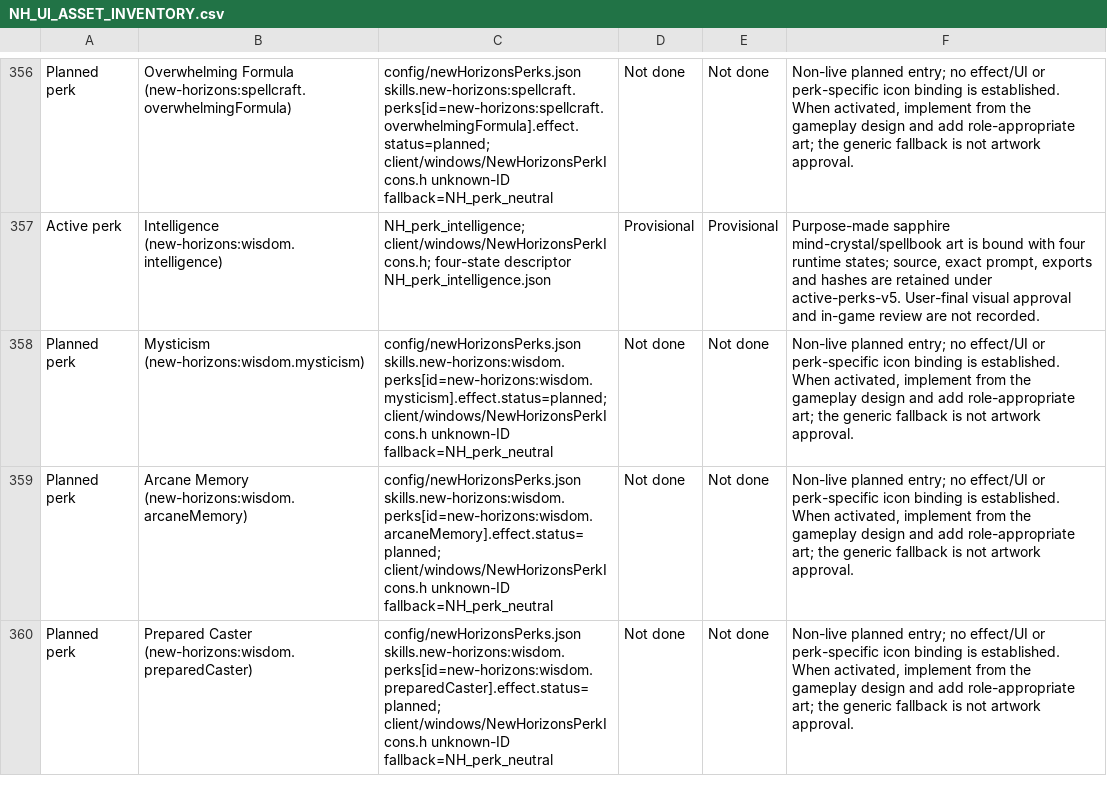
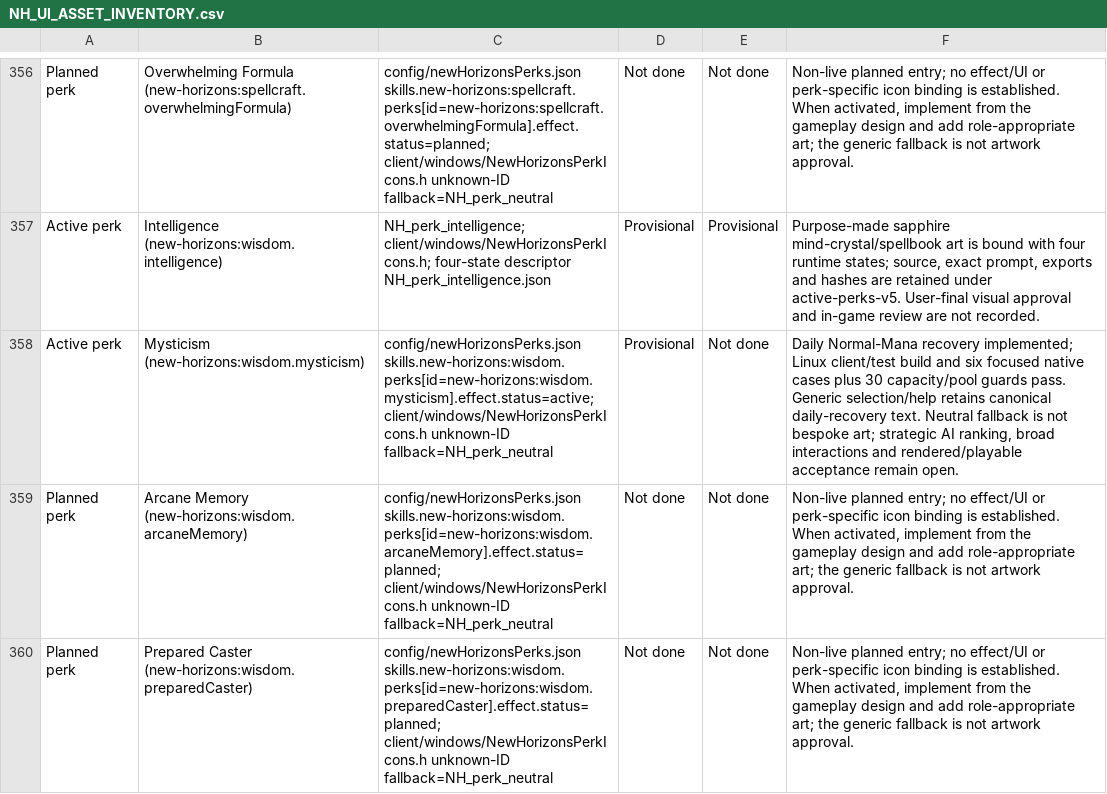
Before and after one commit to thegandalf196/new-horizons, a CSV file: docs/NH_UI_ASSET_INVENTORY.csv, drawn as a sheet; only a part is shown, gaps mark what is left out; the diff names each change by its address in the sheet, - before the commit and + after, or states it on an @@ line.

Commit message:
Implement Wisdom Mysticism through daily Normal Mana recovery

```diff
--- a/docs/NH_UI_ASSET_INVENTORY.csv
+++ b/docs/NH_UI_ASSET_INVENTORY.csv
-A358: Planned perk
+A358: Active perk
-C358: config/newHorizonsPerks.json skills.new-horizons:wisdom.perks[id=new-horizons:wisdom.mysticism].effect.status=planned; client/windows/NewHorizonsPerkIcons.h unknown-ID…
+C358: config/newHorizonsPerks.json skills.new-horizons:wisdom.perks[id=new-horizons:wisdom.mysticism].effect.status=active; client/windows/NewHorizonsPerkIcons.h unknown-ID…
-D358: Not done
+D358: Provisional
-F358: Non-live planned entry; no effect/UI or perk-specific icon binding is established. When activated, implement from the gameplay design and add role-appropriate art; the generic fallback is not artwork approval.
+F358: Daily Normal-Mana recovery implemented; Linux client/test build and six focused native cases plus 30 capacity/pool guards pass. Generic selection/help retains canonical daily-recovery text. Neutral fallback is not bespoke art; strategic AI ranking, broad interactions and rendered/playable acceptance remain open.
```
Also changed, not shown: 7 other files.
